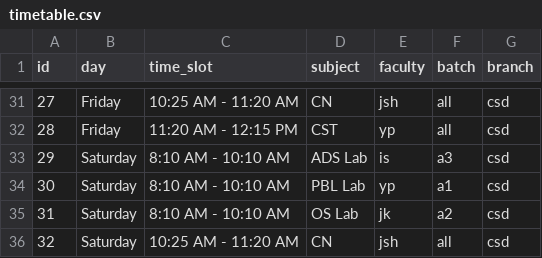
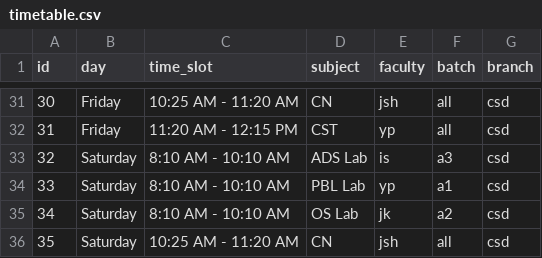
Before and after one commit to shravanibayani/College-Companion, a CSV file: timetable.csv, drawn as a sheet; only a part is shown, gaps mark what is left out; the diff covers the shown part only.

Commit message:
updated timetable.csv

```diff
--- a/timetable.csv
+++ b/timetable.csv
@@ -31,6 +31,6 @@
-27,Friday,10:25 AM - 11:20 AM,CN,jsh,all,csd
-28,Friday,11:20 AM - 12:15 PM,CST,yp,all,csd
-29,Saturday,8:10 AM - 10:10 AM,ADS Lab,is,a3,csd
-30,Saturday,8:10 AM - 10:10 AM,PBL Lab,yp,a1,csd
-31,Saturday,8:10 AM - 10:10 AM,OS Lab,jk,a2,csd
-32,Saturday,10:25 AM - 11:20 AM,CN,jsh,all,csd
+30,Friday,10:25 AM - 11:20 AM,CN,jsh,all,csd
+31,Friday,11:20 AM - 12:15 PM,CST,yp,all,csd
+32,Saturday,8:10 AM - 10:10 AM,ADS Lab,is,a3,csd
+33,Saturday,8:10 AM - 10:10 AM,PBL Lab,yp,a1,csd
+34,Saturday,8:10 AM - 10:10 AM,OS Lab,jk,a2,csd
+35,Saturday,10:25 AM - 11:20 AM,CN,jsh,all,csd
```
Also changed, not shown: 27 edited cells elsewhere in this file.
